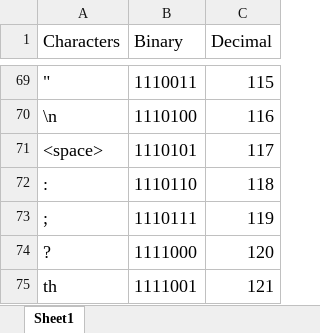
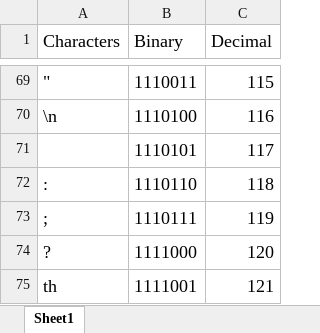
Before and after one commit to HiddenKaiser/F23P1-M013-Group11, an Excel workbook: BinaryDefinitions.xlsx, sheet Sheet1, drawn as a sheet; only a part is shown, gaps mark what is left out; values as stored, in another font and other column widths than the file's, no borders; charts and pictures not drawn; the diff names each change by its address in the sheet, - before the commit and + after, or states it on an @@ line.

```diff
--- a/BinaryDefinitions.xlsx (sheet Sheet1)
+++ b/BinaryDefinitions.xlsx (sheet Sheet1)
-A71 (Characters): <space>
+A71 (Characters): (empty)
```
Also changed, not shown: charts or pictures, 1 other file.
